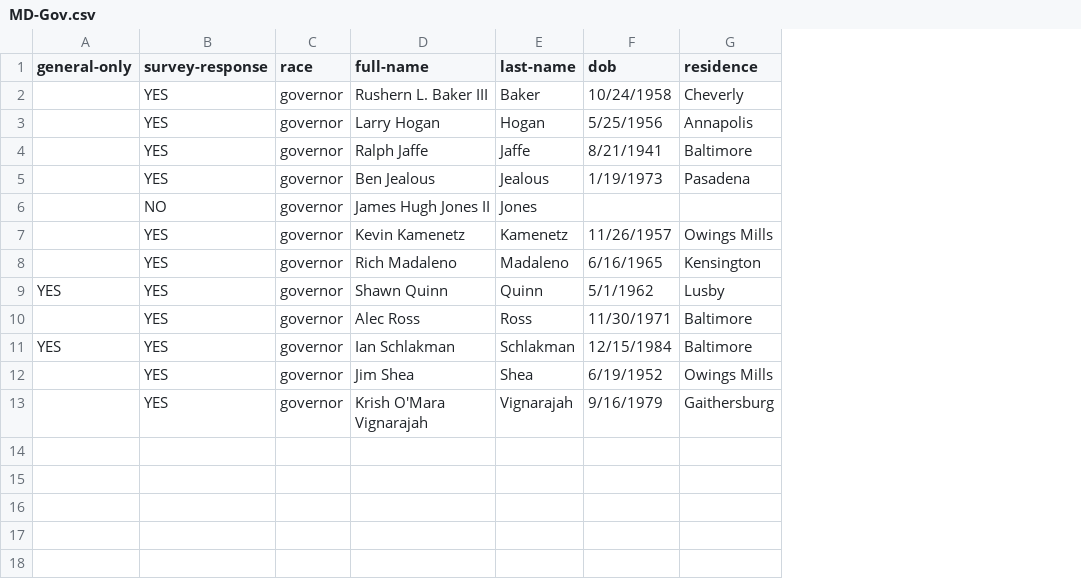
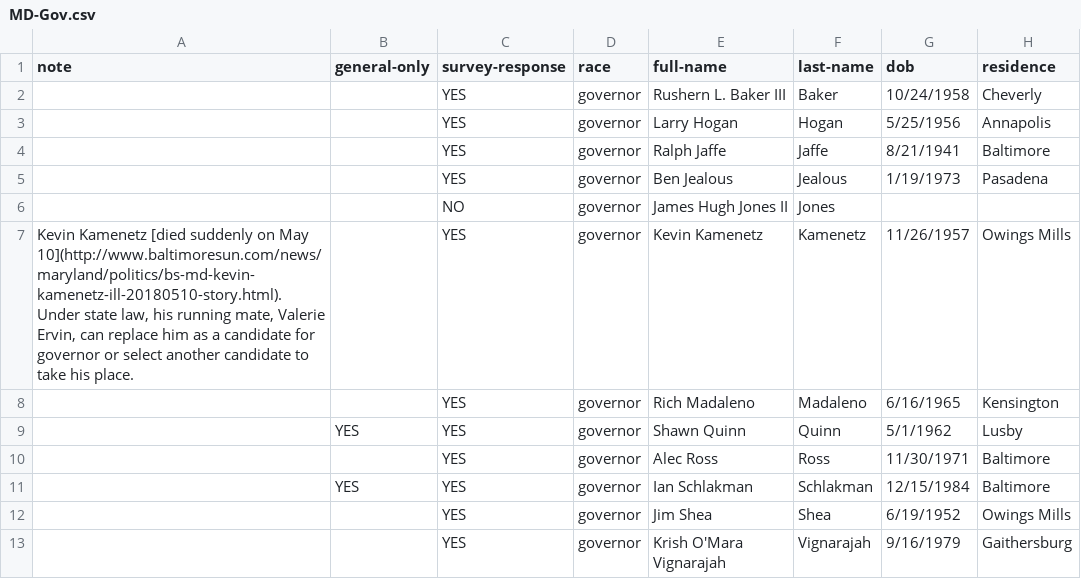
Before and after one commit to baltimore-sun-data/voter-guide-2018, a CSV file: csv/MD-Gov.csv, drawn as a sheet; only a part is shown; the diff names each change by its address in the sheet, - before the commit and + after, or states it on an @@ line.

Commit message:
Add note section for Kevin Kamenetz (#59)
* Add note section for Kevin Kamenetz

* Update language

```diff
--- a/csv/MD-Gov.csv
+++ b/csv/MD-Gov.csv
+column A (note), row 7: Kevin Kamenetz [died suddenly on May 10](http://www.baltimoresun.com/news/maryland/politics/bs-md-kevin-kamenetz-ill-20180510-story.html). Under state law, his running mate, Valerie Ervin, can replace him as a candidate for governor or select another candidate to take his place.
```
Also changed, not shown: 2 other files.
